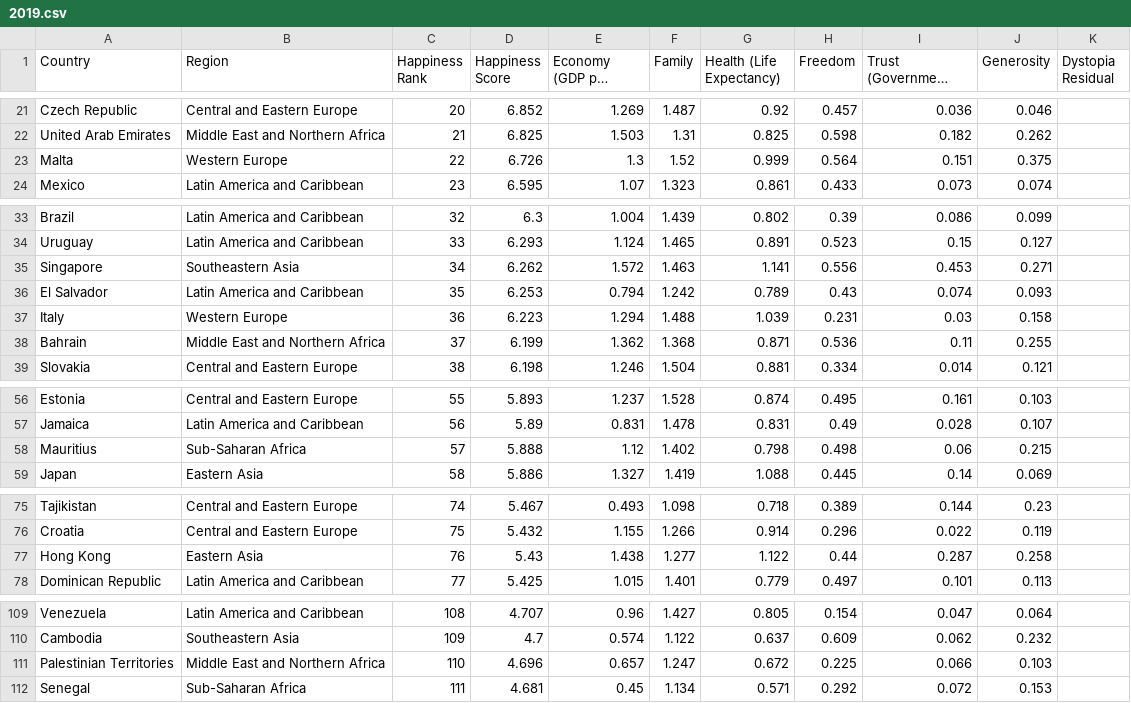
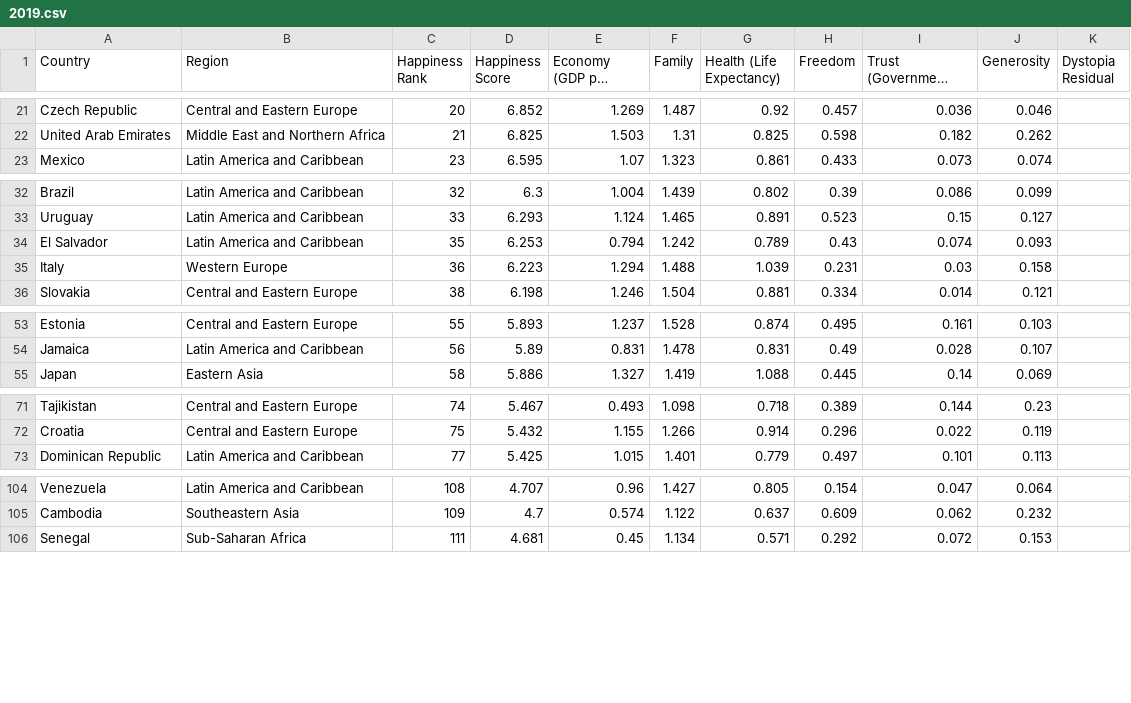
Before and after one commit to rahuljhs/rahuljhs.github.io, a CSV file: world_happiness_report/data/2019.csv, drawn as a sheet; only a part is shown, gaps mark what is left out; long unchanged cells end in …; the diff covers the shown part only; the diff names each change by its address in the sheet, - before the commit and + after, or states it on an @@ line.

```diff
--- a/world_happiness_report/data/2019.csv
+++ b/world_happiness_report/data/2019.csv
-row 23: Malta | Western Europe | 22 | 6.726 | 1.3 | 1.52 | 0.999 | 0.564 | 0.151 | 0.375
-row 35: Singapore | Southeastern Asia | 34 | 6.262 | 1.572 | 1.463 | 1.141 | 0.556 | 0.453 | 0.271
-row 38: Bahrain | Middle East and Northern Africa | 37 | 6.199 | 1.362 | 1.368 | 0.871 | 0.536 | 0.11 | 0.255
-row 58: Mauritius | Sub-Saharan Africa | 57 | 5.888 | 1.12 | 1.402 | 0.798 | 0.498 | 0.06 | 0.215
-row 77: Hong Kong | Eastern Asia | 76 | 5.43 | 1.438 | 1.277 | 1.122 | 0.44 | 0.287 | 0.258
-row 111: Palestinian Territories | Middle East and Northern Africa | 110 | 4.696 | 0.657 | 1.247 | 0.672 | 0.225 | 0.066 | 0.103
```
Also changed, not shown: 1 removed row elsewhere in this file, world_happiness_report/data/2015.csv, world_happiness_report/data/2016.csv, 14 other files.
